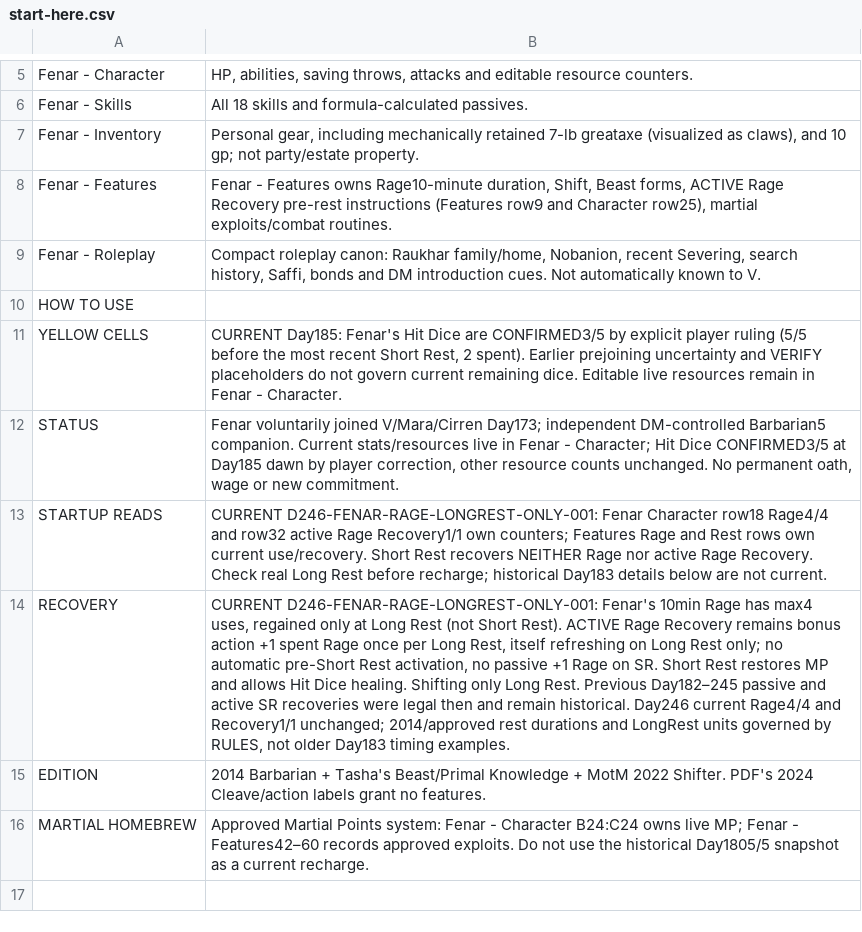
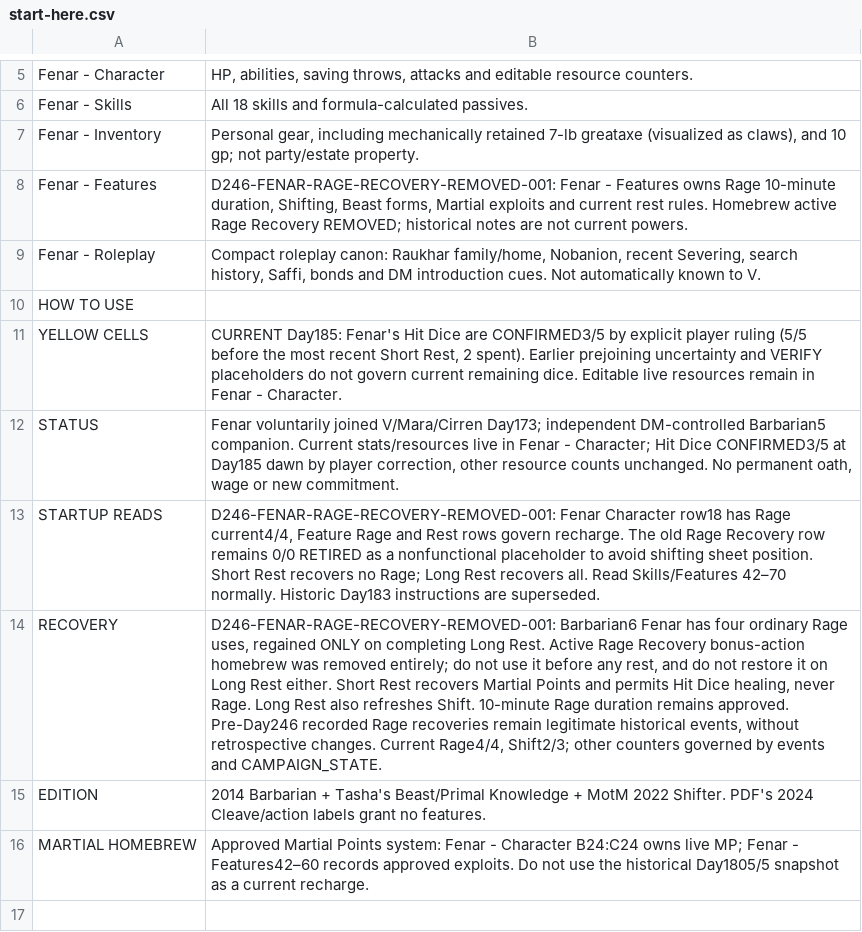
Before and after one commit to coolcop17409-wq/new-dnd-world-campaign, a CSV file: trackers/csv/fenar/start-here.csv, drawn as a sheet; only a part is shown, gaps mark what is left out; the diff names each change by its address in the sheet, - before the commit and + after, or states it on an @@ line.

Commit message:
Day246: remove Fenar active Rage Recovery (D246-FENAR-RAGE-RECOVERY-REMOVED-001)

```diff
--- a/trackers/csv/fenar/start-here.csv
+++ b/trackers/csv/fenar/start-here.csv
-B8: Fenar - Features owns Rage10-minute duration, Shift, Beast forms, ACTIVE Rage Recovery pre-rest instructions (Features row9 and Character row25), martial exploits/combat routines.
+B8: D246-FENAR-RAGE-RECOVERY-REMOVED-001: Fenar - Features owns Rage 10-minute duration, Shifting, Beast forms, Martial exploits and current rest rules. Homebrew active Rage Recovery REMOVED; historical notes are not current powers.
-B13: CURRENT D246-FENAR-RAGE-LONGREST-ONLY-001: Fenar Character row18 Rage4/4 and row32 active Rage Recovery1/1 own counters; Features Rage and Rest rows own current use/recovery. Short Rest recovers NEITHER Rage nor active Rage Recovery. Check real Long Rest before recharge; historical Day183 details below are not current.
+B13: D246-FENAR-RAGE-RECOVERY-REMOVED-001: Fenar Character row18 has Rage current4/4, Feature Rage and Rest rows govern recharge. The old Rage Recovery row remains 0/0 RETIRED as a nonfunctional placeholder to avoid shifting sheet position. Short Rest recovers no Rage; Long Rest recovers all. Read Skills/Features 42–70 normally. Historic Day183 instructions are superseded.
-B14: CURRENT D246-FENAR-RAGE-LONGREST-ONLY-001: Fenar's 10min Rage has max4 uses, regained only at Long Rest (not Short Rest). ACTIVE Rage Recovery remains bonus action +1 spent Rage once per Long Rest, itself refreshing on Long Rest only; no automatic pre-Short Rest activation, no passive +1 Rage on SR. Short Rest restores MP and allows Hit Dice healing. Shifting only Long Rest. Previous Day182–245 passive and active SR recoveries were legal then and remain historical. Day246 current Rage4/4 and Recovery1/1 unchanged; 2014/approved rest durations and LongRest units governed by RULES, not older Day183 timing examples.
+B14: D246-FENAR-RAGE-RECOVERY-REMOVED-001: Barbarian6 Fenar has four ordinary Rage uses, regained ONLY on completing Long Rest. Active Rage Recovery bonus-action homebrew was removed entirely; do not use it before any rest, and do not restore it on Long Rest either. Short Rest recovers Martial Points and permits Hit Dice healing, never Rage. Long Rest also refreshes Shift. 10-minute Rage duration remains approved. Pre-Day246 recorded Rage recoveries remain legitimate historical events, without retrospective changes. Current Rage4/4, Shift2/3; other counters governed by events and CAMPAIGN_STATE.
```
